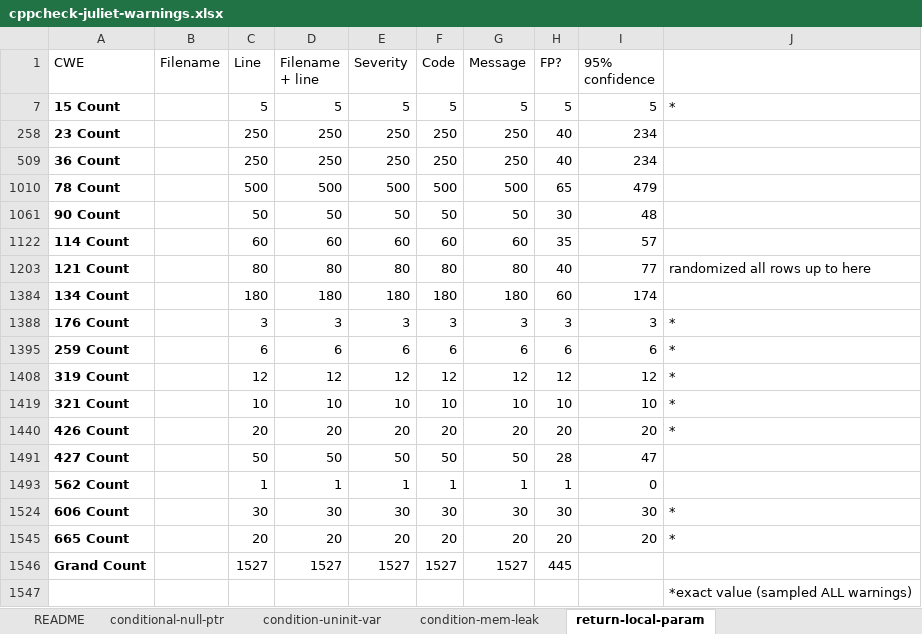
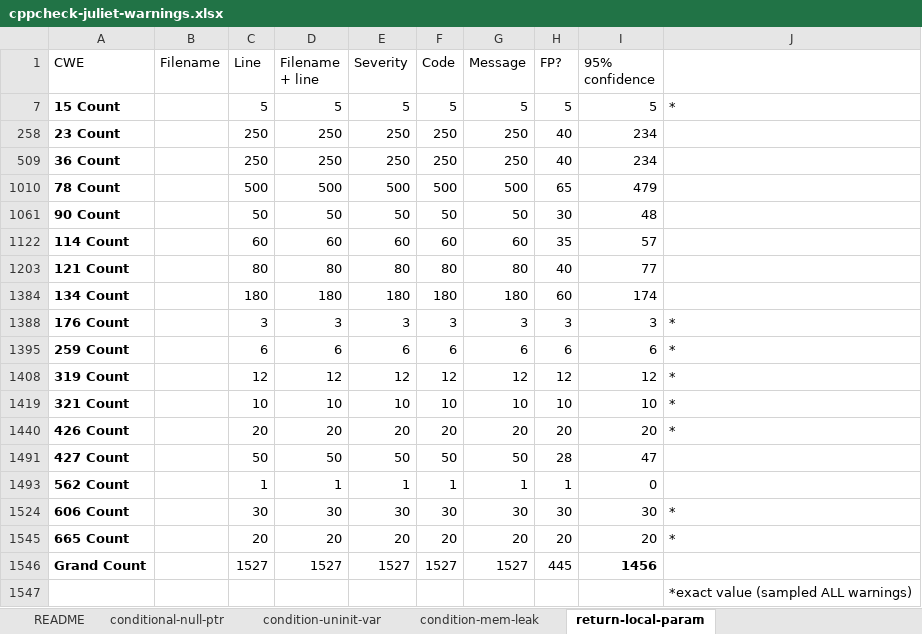
Before and after one commit to SEDS/mangrove, an Excel workbook: sca-warning-logs/cppcheck-juliet-warnings.xlsx, sheet return-local-param, drawn as a sheet; values as stored, in another font and other column widths than the file's, no borders; the diff names each change by its address in the sheet, - before the commit and + after, or states it on an @@ line.

```diff
--- a/sca-warning-logs/cppcheck-juliet-warnings.xlsx (sheet return-local-param)
+++ b/sca-warning-logs/cppcheck-juliet-warnings.xlsx (sheet return-local-param)
-J1203: randomized all rows up to here
+J1203: (empty)
-I1546 (95% confidence): (empty)
+I1546 (95% confidence): 1456
```
Also changed, not shown: sheet condition-mem-leak, sheet condition-uninit-var, sheet conditional-null-ptr.
